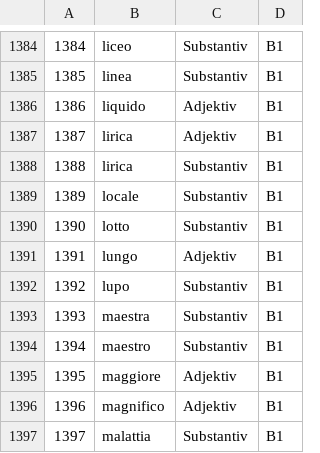
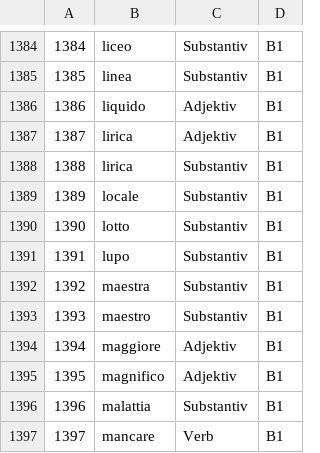
Before and after one commit to AlinaBaranova/LearnIt, a TSV file: Tables/A1-B2_with-ids.tsv, drawn as a sheet; only a part is shown, gaps mark what is left out; the shorter side is filled out with more unchanged rows; removed rows and columns are numbered as before the commit, all else as after; the diff names each change by its address in the sheet, - before the commit and + after, or states it on an @@ line.

```diff
--- a/Tables/A1-B2_with-ids.tsv
+++ b/Tables/A1-B2_with-ids.tsv
-row 1391: 1391 | lungo | Adjektiv | B1
@@ column A renumbered from row 1391 down @@
```
Also changed, not shown: Tables/A1-B2.tsv, Tables/senses.tsv, 1 other file.
